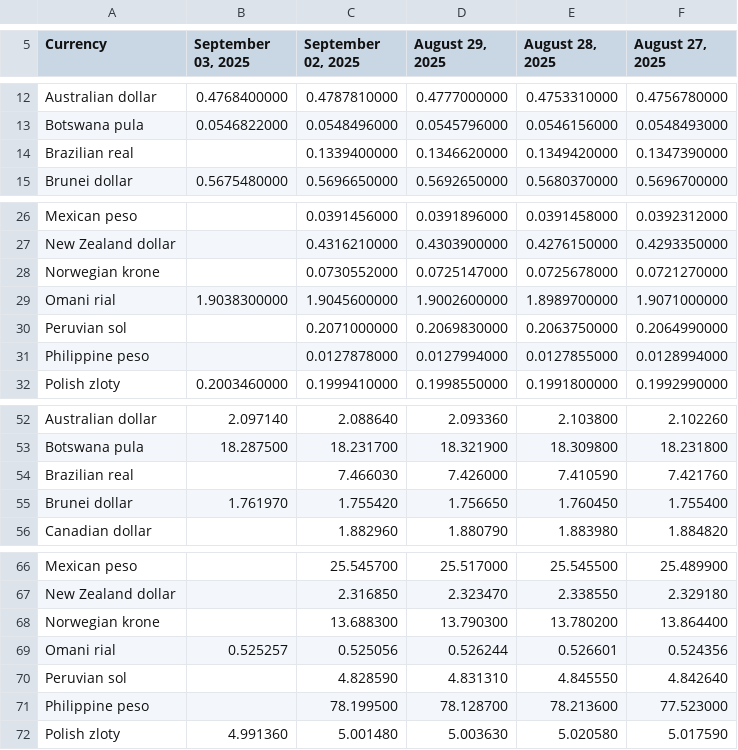
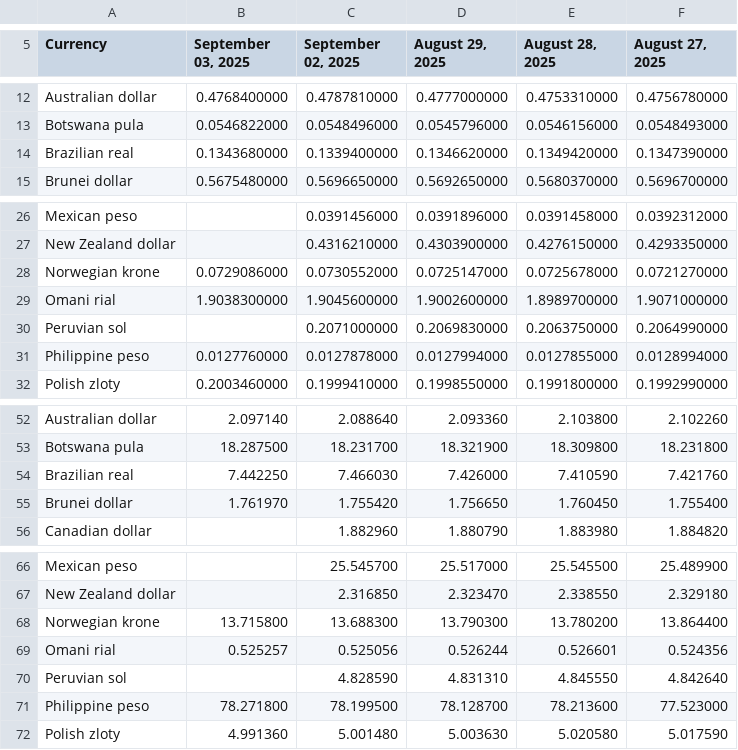
Before and after one commit to instant-solutions/quarkus-moneta-data, a TSV file: imf.tsv, drawn as a sheet; only a part is shown, gaps mark what is left out.

```diff
--- a/imf.tsv
+++ b/imf.tsv
@@ -13,3 +13,3 @@ Australian dollar	0.4768400000	0.4787810000	0.4777000000	0.4753310000	0.47567800
 Botswana pula	0.0546822000	0.0548496000	0.0545796000	0.0546156000	0.0548493000
-Brazilian real		0.1339400000	0.1346620000	0.1349420000	0.1347390000
+Brazilian real	0.1343680000	0.1339400000	0.1346620000	0.1349420000	0.1347390000
 Brunei dollar	0.5675480000	0.5696650000	0.5692650000	0.5680370000	0.5696700000
@@ -27,6 +27,6 @@ Mexican peso		0.0391456000	0.0391896000	0.0391458000	0.0392312000
 New Zealand dollar		0.4316210000	0.4303900000	0.4276150000	0.4293350000
-Norwegian krone		0.0730552000	0.0725147000	0.0725678000	0.0721270000
+Norwegian krone	0.0729086000	0.0730552000	0.0725147000	0.0725678000	0.0721270000
 Omani rial	1.9038300000	1.9045600000	1.9002600000	1.8989700000	1.9071000000
 Peruvian sol		0.2071000000	0.2069830000	0.2063750000	0.2064990000
-Philippine peso		0.0127878000	0.0127994000	0.0127855000	0.0128994000
+Philippine peso	0.0127760000	0.0127878000	0.0127994000	0.0127855000	0.0128994000
 Polish zloty	0.2003460000	0.1999410000	0.1998550000	0.1991800000	0.1992990000
@@ -53,3 +53,3 @@ Australian dollar	2.097140	2.088640	2.093360	2.103800	2.102260
 Botswana pula	18.287500	18.231700	18.321900	18.309800	18.231800
-Brazilian real		7.466030	7.426000	7.410590	7.421760
+Brazilian real	7.442250	7.466030	7.426000	7.410590	7.421760
 Brunei dollar	1.761970	1.755420	1.756650	1.760450	1.755400
@@ -67,6 +67,6 @@ Mexican peso		25.545700	25.517000	25.545500	25.489900
 New Zealand dollar		2.316850	2.323470	2.338550	2.329180
-Norwegian krone		13.688300	13.790300	13.780200	13.864400
+Norwegian krone	13.715800	13.688300	13.790300	13.780200	13.864400
 Omani rial	0.525257	0.525056	0.526244	0.526601	0.524356
 Peruvian sol		4.828590	4.831310	4.845550	4.842640
-Philippine peso		78.199500	78.128700	78.213600	77.523000
+Philippine peso	78.271800	78.199500	78.128700	78.213600	77.523000
 Polish zloty	4.991360	5.001480	5.003630	5.020580	5.017590
```
